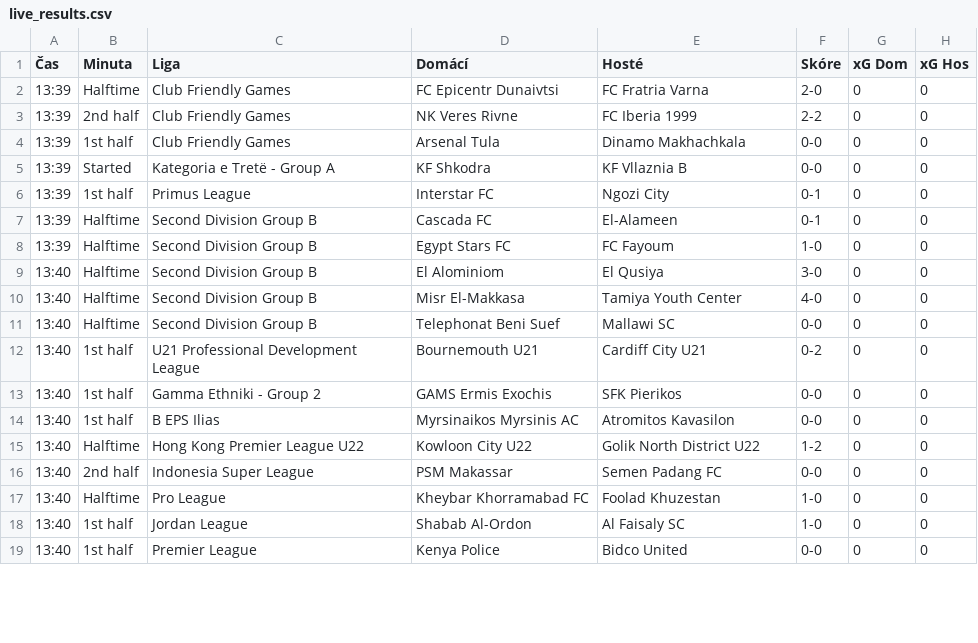
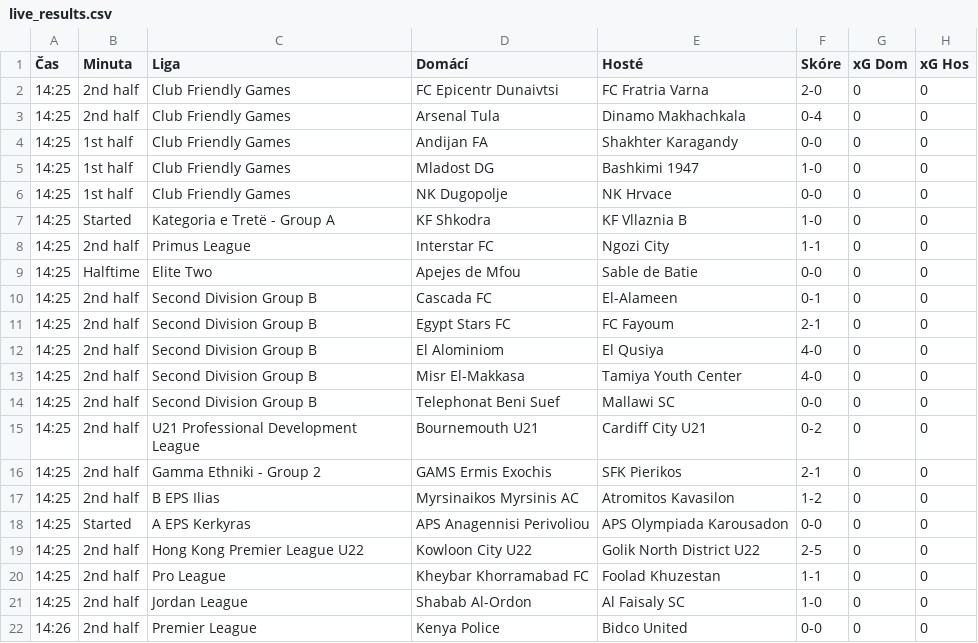
Before and after one commit to martin996633/sofa, a CSV file: live_results.csv, drawn as a sheet; only a part is shown; the diff covers the shown part only.

Commit message:
Live update

```diff
--- a/live_results.csv
+++ b/live_results.csv
@@ -1,19 +1,22 @@
 Čas,Minuta,Liga,Domácí,Hosté,Skóre,xG Dom,xG Hos
-13:39,Halftime,Club Friendly Games,FC Epicentr Dunaivtsi,FC Fratria Varna,2-0,0,0
-13:39,2nd half,Club Friendly Games,NK Veres Rivne,FC Iberia 1999,2-2,0,0
-13:39,1st half,Club Friendly Games,Arsenal Tula,Dinamo Makhachkala,0-0,0,0
-13:39,Started,Kategoria e Tretë - Group A,KF Shkodra,KF Vllaznia B,0-0,0,0
-13:39,1st half,Primus League,Interstar FC,Ngozi City,0-1,0,0
-13:39,Halftime,Second Division Group B,Cascada FC,El-Alameen,0-1,0,0
-13:39,Halftime,Second Division Group B,Egypt Stars FC,FC Fayoum,1-0,0,0
-13:40,Halftime,Second Division Group B,El Alominiom,El Qusiya,3-0,0,0
-13:40,Halftime,Second Division Group B,Misr El-Makkasa,Tamiya Youth Center,4-0,0,0
-13:40,Halftime,Second Division Group B,Telephonat Beni Suef,Mallawi SC,0-0,0,0
-13:40,1st half,U21 Professional Development League,Bournemouth U21,Cardiff City U21,0-2,0,0
-13:40,1st half,Gamma Ethniki - Group 2,GAMS Ermis Exochis,SFK Pierikos,0-0,0,0
-13:40,1st half,B EPS Ilias,Myrsinaikos Myrsinis AC,Atromitos Kavasilon,0-0,0,0
-13:40,Halftime,Hong Kong Premier League U22,Kowloon City U22,Golik North District U22,1-2,0,0
-13:40,2nd half,Indonesia Super League,PSM Makassar,Semen Padang FC,0-0,0,0
-13:40,Halftime,Pro League,Kheybar Khorramabad FC,Foolad Khuzestan,1-0,0,0
-13:40,1st half,Jordan League,Shabab Al-Ordon,Al Faisaly SC,1-0,0,0
-13:40,1st half,Premier League,Kenya Police,Bidco United,0-0,0,0
+14:25,2nd half,Club Friendly Games,FC Epicentr Dunaivtsi,FC Fratria Varna,2-0,0,0
+14:25,2nd half,Club Friendly Games,Arsenal Tula,Dinamo Makhachkala,0-4,0,0
+14:25,1st half,Club Friendly Games,Andijan FA,Shakhter Karagandy,0-0,0,0
+14:25,1st half,Club Friendly Games,Mladost DG,Bashkimi 1947,1-0,0,0
+14:25,1st half,Club Friendly Games,NK Dugopolje,NK Hrvace,0-0,0,0
+14:25,Started,Kategoria e Tretë - Group A,KF Shkodra,KF Vllaznia B,1-0,0,0
+14:25,2nd half,Primus League,Interstar FC,Ngozi City,1-1,0,0
+14:25,Halftime,Elite Two,Apejes de Mfou,Sable de Batie,0-0,0,0
+14:25,2nd half,Second Division Group B,Cascada FC,El-Alameen,0-1,0,0
+14:25,2nd half,Second Division Group B,Egypt Stars FC,FC Fayoum,2-1,0,0
+14:25,2nd half,Second Division Group B,El Alominiom,El Qusiya,4-0,0,0
+14:25,2nd half,Second Division Group B,Misr El-Makkasa,Tamiya Youth Center,4-0,0,0
+14:25,2nd half,Second Division Group B,Telephonat Beni Suef,Mallawi SC,0-0,0,0
+14:25,2nd half,U21 Professional Development League,Bournemouth U21,Cardiff City U21,0-2,0,0
+14:25,2nd half,Gamma Ethniki - Group 2,GAMS Ermis Exochis,SFK Pierikos,2-1,0,0
+14:25,2nd half,B EPS Ilias,Myrsinaikos Myrsinis AC,Atromitos Kavasilon,1-2,0,0
+14:25,Started,A EPS Kerkyras,APS Anagennisi Perivoliou,APS Olympiada Karousadon,0-0,0,0
+14:25,2nd half,Hong Kong Premier League U22,Kowloon City U22,Golik North District U22,2-5,0,0
+14:25,2nd half,Pro League,Kheybar Khorramabad FC,Foolad Khuzestan,1-1,0,0
+14:25,2nd half,Jordan League,Shabab Al-Ordon,Al Faisaly SC,1-0,0,0
+14:26,2nd half,Premier League,Kenya Police,Bidco United,0-0,0,0
```
Also changed, not shown: 4 added rows, 1 removed row and 32 edited cells elsewhere in this file.
